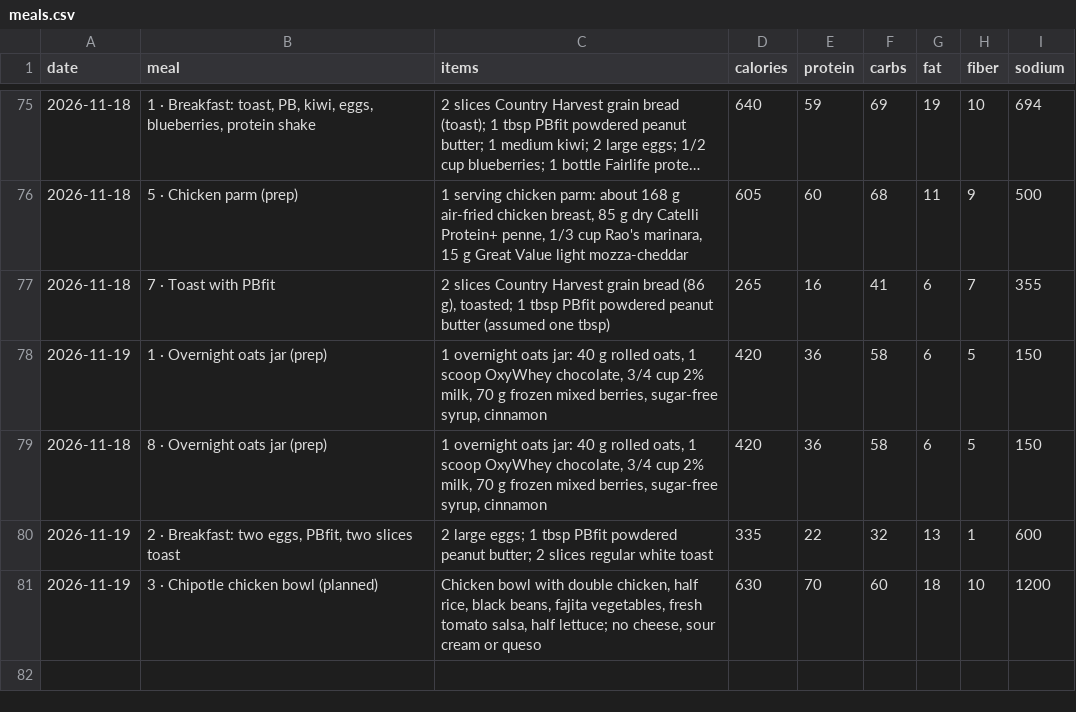
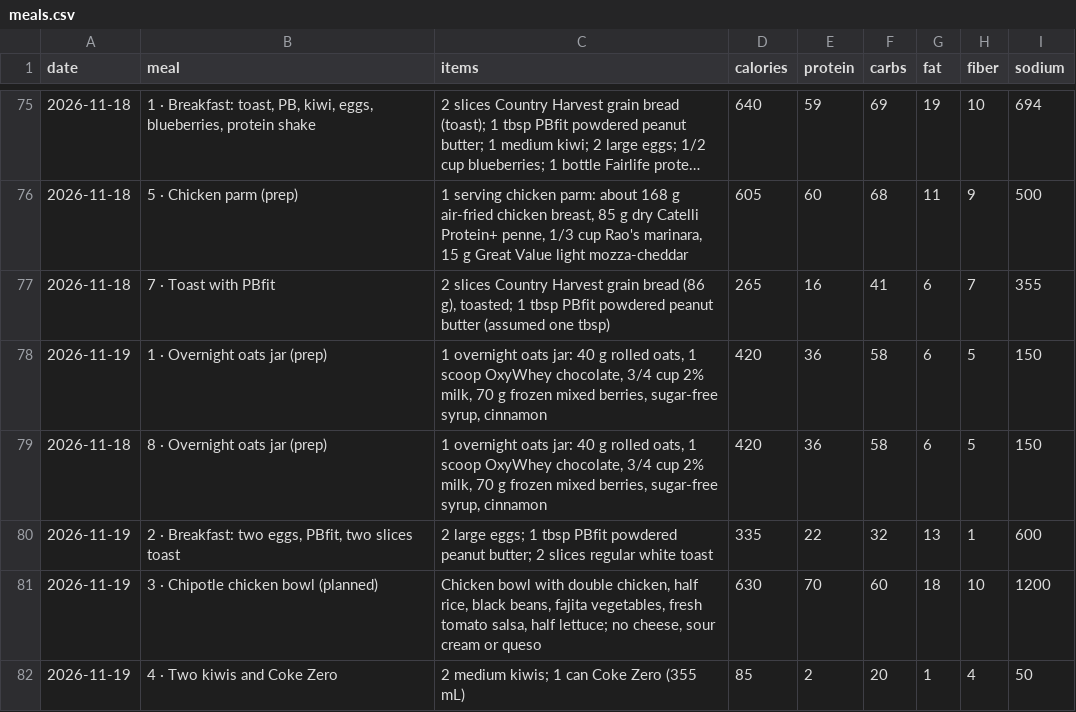
Before and after one commit to philippeharte-bit/cut-tracker, a CSV file: data/meals.csv, drawn as a sheet; only a part is shown, gaps mark what is left out; long unchanged cells end in …; the diff names each change by its address in the sheet, - before the commit and + after, or states it on an @@ line.

Commit message:
Jarvis: log Two kiwis and Coke Zero (85 kcal) on 2026-11-19

```diff
--- a/data/meals.csv
+++ b/data/meals.csv
+row 82: 2026-11-19 | 4 · Two kiwis and Coke Zero | 2 medium kiwis; 1 can Coke Zero (355 mL) | 85 | 2 | 20 | 1 | 4 | 50
```
